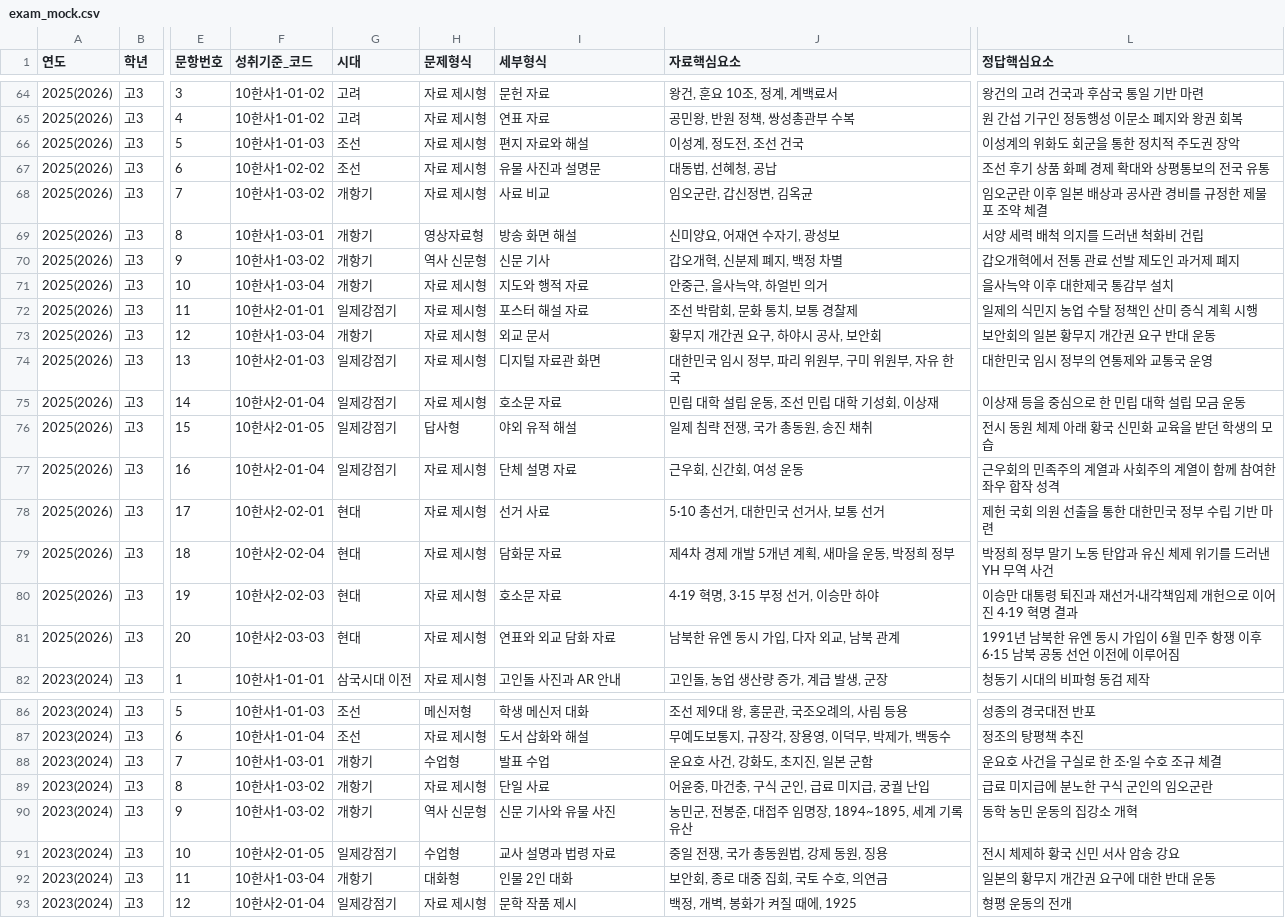
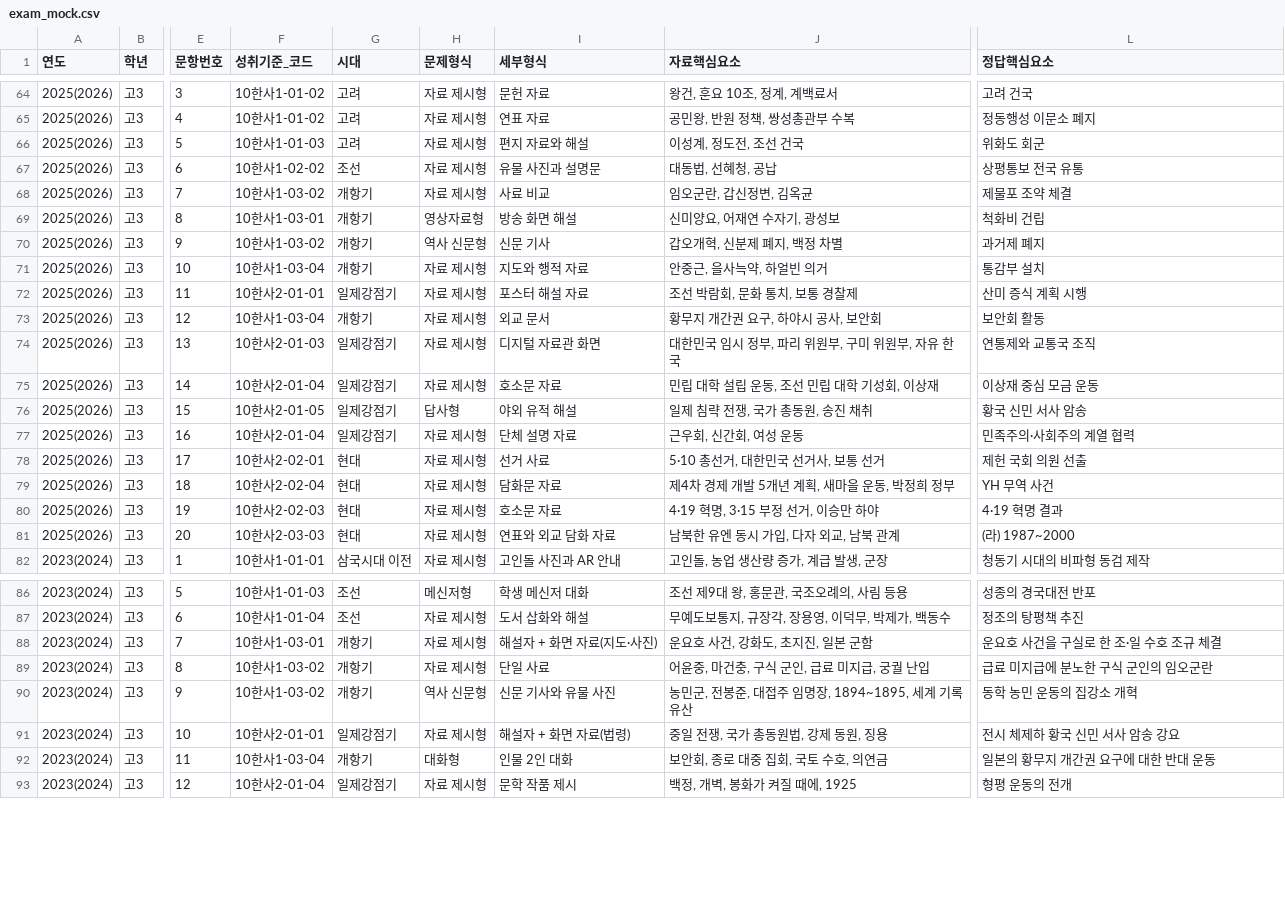
Before and after one commit to helios3291-cmyk/PHQM, a CSV file: output/data/exam_mock.csv, drawn as a sheet; only a part is shown, gaps mark what is left out; the diff covers the shown part only; the diff names each change by its address in the sheet, - before the commit and + after, or states it on an @@ line.

```diff
--- a/output/data/exam_mock.csv
+++ b/output/data/exam_mock.csv
-L64 (정답핵심요소): 왕건의 고려 건국과 후삼국 통일 기반 마련
+L64 (정답핵심요소): 고려 건국
-L65 (정답핵심요소): 원 간섭 기구인 정동행성 이문소 폐지와 왕권 회복
+L65 (정답핵심요소): 정동행성 이문소 폐지
-G66 (시대): 조선
+G66 (시대): 고려
-L66 (정답핵심요소): 이성계의 위화도 회군을 통한 정치적 주도권 장악
+L66 (정답핵심요소): 위화도 회군
-L67 (정답핵심요소): 조선 후기 상품 화폐 경제 확대와 상평통보의 전국 유통
+L67 (정답핵심요소): 상평통보 전국 유통
-L68 (정답핵심요소): 임오군란 이후 일본 배상과 공사관 경비를 규정한 제물포 조약 체결
+L68 (정답핵심요소): 제물포 조약 체결
-L69 (정답핵심요소): 서양 세력 배척 의지를 드러낸 척화비 건립
+L69 (정답핵심요소): 척화비 건립
-L70 (정답핵심요소): 갑오개혁에서 전통 관료 선발 제도인 과거제 폐지
+L70 (정답핵심요소): 과거제 폐지
-L71 (정답핵심요소): 을사늑약 이후 대한제국 통감부 설치
+L71 (정답핵심요소): 통감부 설치
-L72 (정답핵심요소): 일제의 식민지 농업 수탈 정책인 산미 증식 계획 시행
+L72 (정답핵심요소): 산미 증식 계획 시행
-L73 (정답핵심요소): 보안회의 일본 황무지 개간권 요구 반대 운동
+L73 (정답핵심요소): 보안회 활동
-L74 (정답핵심요소): 대한민국 임시 정부의 연통제와 교통국 운영
+L74 (정답핵심요소): 연통제와 교통국 조직
-L75 (정답핵심요소): 이상재 등을 중심으로 한 민립 대학 설립 모금 운동
+L75 (정답핵심요소): 이상재 중심 모금 운동
-L76 (정답핵심요소): 전시 동원 체제 아래 황국 신민화 교육을 받던 학생의 모습
+L76 (정답핵심요소): 황국 신민 서사 암송
-L77 (정답핵심요소): 근우회의 민족주의 계열과 사회주의 계열이 함께 참여한 좌우 합작 성격
+L77 (정답핵심요소): 민족주의·사회주의 계열 협력
-L78 (정답핵심요소): 제헌 국회 의원 선출을 통한 대한민국 정부 수립 기반 마련
+L78 (정답핵심요소): 제헌 국회 의원 선출
-L79 (정답핵심요소): 박정희 정부 말기 노동 탄압과 유신 체제 위기를 드러낸 YH 무역 사건
+L79 (정답핵심요소): YH 무역 사건
-L80 (정답핵심요소): 이승만 대통령 퇴진과 재선거·내각책임제 개헌으로 이어진 4·19 혁명 결과
+L80 (정답핵심요소): 4·19 혁명 결과
-L81 (정답핵심요소): 1991년 남북한 유엔 동시 가입이 6월 민주 항쟁 이후 6·15 남북 공동 선언 이전에 이루어짐
+L81 (정답핵심요소): (라) 1987~2000
-H88 (문제형식): 수업형
+H88 (문제형식): 자료 제시형
-I88 (세부형식): 발표 수업
+I88 (세부형식): 해설자 + 화면 자료(지도·사진)
-F91 (성취기준_코드): 10한사2-01-05
+F91 (성취기준_코드): 10한사2-01-01
-H91 (문제형식): 수업형
+H91 (문제형식): 자료 제시형
-I91 (세부형식): 교사 설명과 법령 자료
+I91 (세부형식): 해설자 + 화면 자료(법령)
```
Also changed, not shown: 78 edited cells elsewhere in this file, output/data/exam_hancert.csv, 10 other files.
